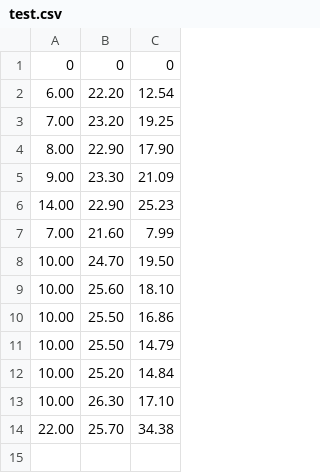
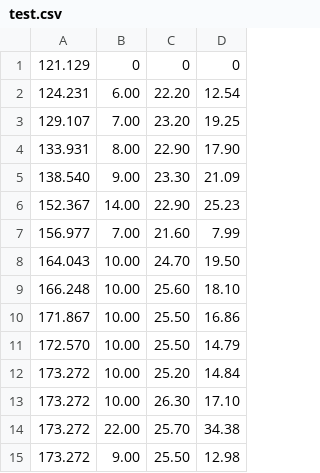
Before and after one commit to korganrivera/linear_regressor, a CSV file: test.csv, drawn as a sheet; the diff names each change by its address in the sheet, - before the commit and + after, or states it on an @@ line.

Commit message:
Modified for testing.

```diff
--- a/test.csv
+++ b/test.csv
+column A, rows 1-14: 121.129 | 124.231 | 129.107 | 133.931 | 138.540 | 152.367 | 156.977 | 164.043 | 166.248 | 171.867 | 172.570 | 173.272 | 173.272 | 173.272
+row 15: 173.272 | 9.00 | 25.50 | 12.98
```
